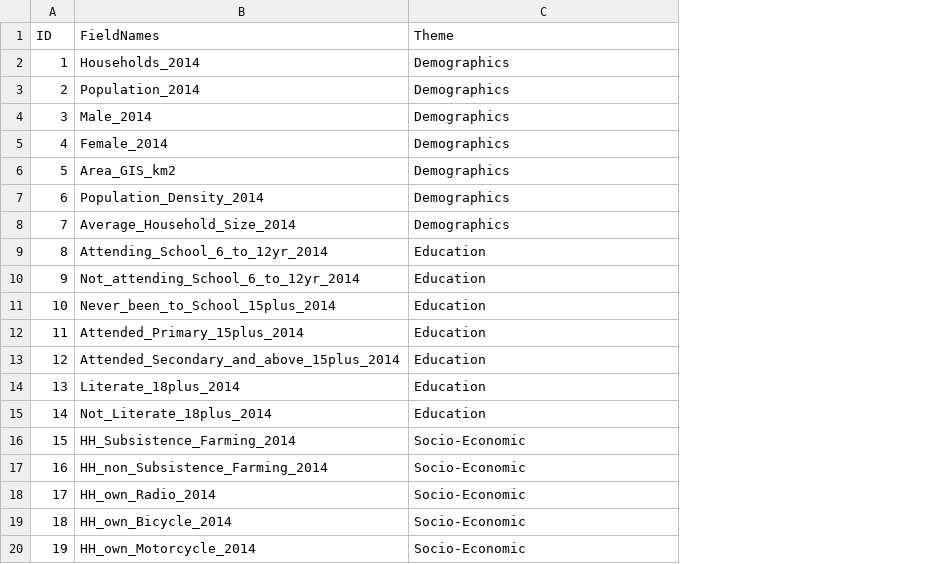
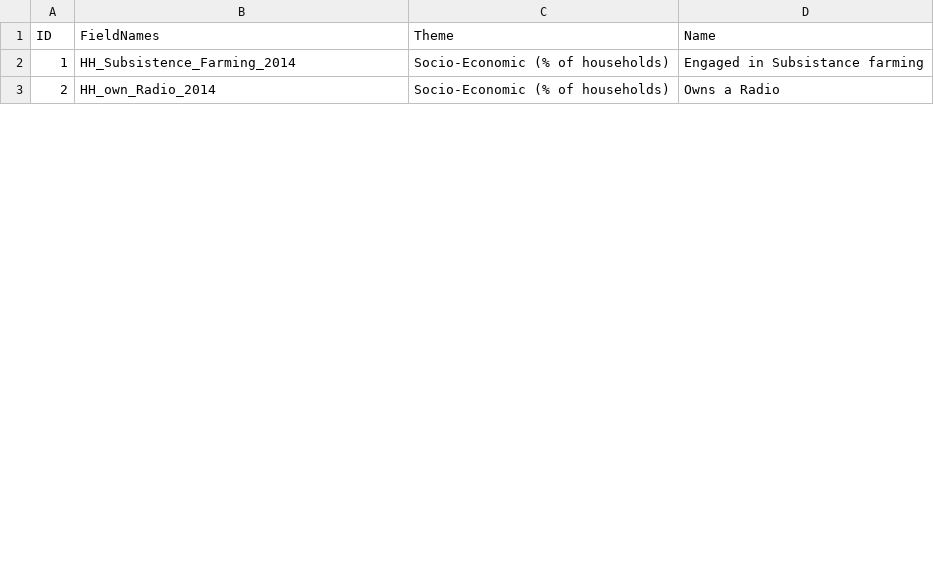
Before and after one commit to Geo-Gecko/ugandaDistricts_2018, a CSV file: data/filterList.csv, drawn as a sheet; only a part is shown; removed rows and columns are numbered as before the commit, all else as after; the diff covers the shown part only; the diff names each change by its address in the sheet, - before the commit and + after, or states it on an @@ line.

Commit message:
Filtering changes
(Bugs: filterstill cleared on zoom, selected district dissapears on filtering)

```diff
--- a/data/filterList.csv
+++ b/data/filterList.csv
+column D (Name), rows 2-3: Engaged in Subsistance farming | Owns a Radio
-row 2: 1 | Households_2014 | Demographics
-row 3: 2 | Population_2014 | Demographics
-row 4: 3 | Male_2014 | Demographics
-row 5: 4 | Female_2014 | Demographics
-row 6: 5 | Area_GIS_km2 | Demographics
-row 7: 6 | Population_Density_2014 | Demographics
-row 8: 7 | Average_Household_Size_2014 | Demographics
-row 9: 8 | Attending_School_6_to_12yr_2014 | Education
-row 10: 9 | Not_attending_School_6_to_12yr_2014 | Education
-row 11: 10 | Never_been_to_School_15plus_2014 | Education
-row 12: 11 | Attended_Primary_15plus_2014 | Education
-row 13: 12 | Attended_Secondary_and_above_15plus_2014 | Education
-row 14: 13 | Literate_18plus_2014 | Education
-row 15: 14 | Not_Literate_18plus_2014 | Education
@@ column A (ID) renumbered from row 2 down @@
-C2 (Theme): Socio-Economic
+C2 (Theme): Socio-Economic (% of households)
-row 17: 16 | HH_non_Subsistence_Farming_2014 | Socio-Economic
-C3 (Theme): Socio-Economic
+C3 (Theme): Socio-Economic (% of households)
-row 19: 18 | HH_own_Bicycle_2014 | Socio-Economic
-row 20: 19 | HH_own_Motorcycle_2014 | Socio-Economic
```
Also changed, not shown: 3 added rows, 10 removed rows and 10 edited cells elsewhere in this file, 3 other files.
